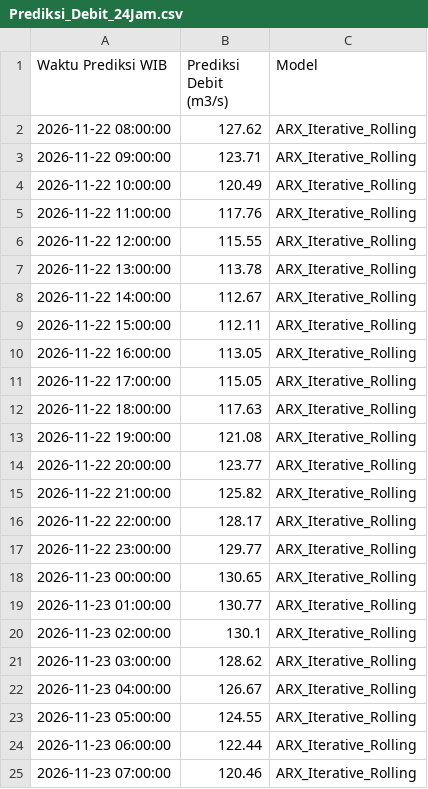
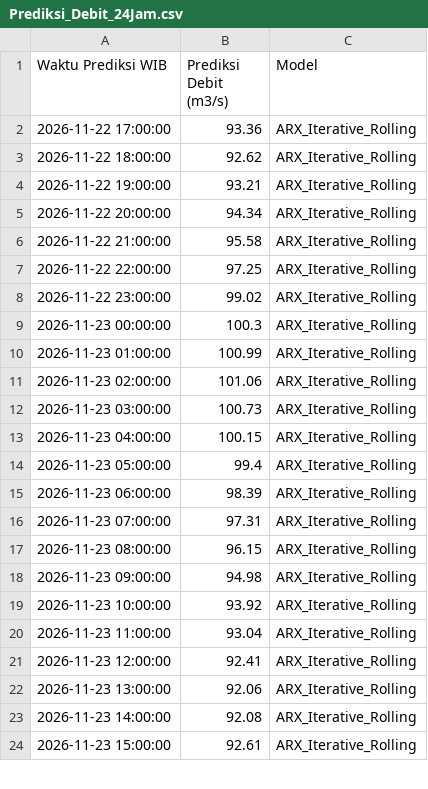
Before and after one commit to ajuneuh/prediksi-dayeuhkolot, a CSV file: Prediksi_Debit_24Jam.csv, drawn as a sheet; only a part is shown; the diff covers the shown part only.

```diff
--- a/Prediksi_Debit_24Jam.csv
+++ b/Prediksi_Debit_24Jam.csv
@@ -1,25 +1,24 @@
 Waktu Prediksi WIB,Prediksi Debit (m3/s),Model
-2026-11-22 08:00:00,127.62,ARX_Iterative_Rolling
-2026-11-22 09:00:00,123.71,ARX_Iterative_Rolling
-2026-11-22 10:00:00,120.49,ARX_Iterative_Rolling
-2026-11-22 11:00:00,117.76,ARX_Iterative_Rolling
-2026-11-22 12:00:00,115.55,ARX_Iterative_Rolling
-2026-11-22 13:00:00,113.78,ARX_Iterative_Rolling
-2026-11-22 14:00:00,112.67,ARX_Iterative_Rolling
-2026-11-22 15:00:00,112.11,ARX_Iterative_Rolling
-2026-11-22 16:00:00,113.05,ARX_Iterative_Rolling
-2026-11-22 17:00:00,115.05,ARX_Iterative_Rolling
-2026-11-22 18:00:00,117.63,ARX_Iterative_Rolling
-2026-11-22 19:00:00,121.08,ARX_Iterative_Rolling
-2026-11-22 20:00:00,123.77,ARX_Iterative_Rolling
-2026-11-22 21:00:00,125.82,ARX_Iterative_Rolling
-2026-11-22 22:00:00,128.17,ARX_Iterative_Rolling
-2026-11-22 23:00:00,129.77,ARX_Iterative_Rolling
-2026-11-23 00:00:00,130.65,ARX_Iterative_Rolling
-2026-11-23 01:00:00,130.77,ARX_Iterative_Rolling
-2026-11-23 02:00:00,130.1,ARX_Iterative_Rolling
-2026-11-23 03:00:00,128.62,ARX_Iterative_Rolling
-2026-11-23 04:00:00,126.67,ARX_Iterative_Rolling
-2026-11-23 05:00:00,124.55,ARX_Iterative_Rolling
-2026-11-23 06:00:00,122.44,ARX_Iterative_Rolling
-2026-11-23 07:00:00,120.46,ARX_Iterative_Rolling
+2026-11-22 17:00:00,93.36,ARX_Iterative_Rolling
+2026-11-22 18:00:00,92.62,ARX_Iterative_Rolling
+2026-11-22 19:00:00,93.21,ARX_Iterative_Rolling
+2026-11-22 20:00:00,94.34,ARX_Iterative_Rolling
+2026-11-22 21:00:00,95.58,ARX_Iterative_Rolling
+2026-11-22 22:00:00,97.25,ARX_Iterative_Rolling
+2026-11-22 23:00:00,99.02,ARX_Iterative_Rolling
+2026-11-23 00:00:00,100.3,ARX_Iterative_Rolling
+2026-11-23 01:00:00,100.99,ARX_Iterative_Rolling
+2026-11-23 02:00:00,101.06,ARX_Iterative_Rolling
+2026-11-23 03:00:00,100.73,ARX_Iterative_Rolling
+2026-11-23 04:00:00,100.15,ARX_Iterative_Rolling
+2026-11-23 05:00:00,99.4,ARX_Iterative_Rolling
+2026-11-23 06:00:00,98.39,ARX_Iterative_Rolling
+2026-11-23 07:00:00,97.31,ARX_Iterative_Rolling
+2026-11-23 08:00:00,96.15,ARX_Iterative_Rolling
+2026-11-23 09:00:00,94.98,ARX_Iterative_Rolling
+2026-11-23 10:00:00,93.92,ARX_Iterative_Rolling
+2026-11-23 11:00:00,93.04,ARX_Iterative_Rolling
+2026-11-23 12:00:00,92.41,ARX_Iterative_Rolling
+2026-11-23 13:00:00,92.06,ARX_Iterative_Rolling
+2026-11-23 14:00:00,92.08,ARX_Iterative_Rolling
+2026-11-23 15:00:00,92.61,ARX_Iterative_Rolling
```
Also changed, not shown: 1 added row elsewhere in this file, Data_Debit_7Hari.csv, Data_Hujan_7Hari.csv, 7 other files.
